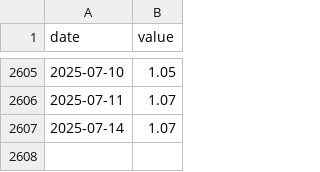
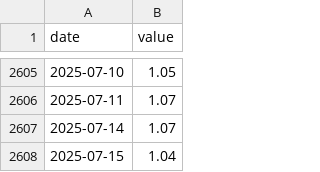
Before and after one commit to pkgit123/fred-economic-dashboard, a CSV file: data/AAA10Y.csv, drawn as a sheet; only a part is shown, gaps mark what is left out; the diff names each change by its address in the sheet, - before the commit and + after, or states it on an @@ line.

```diff
--- a/data/AAA10Y.csv
+++ b/data/AAA10Y.csv
+row 2608: 2025-07-15 | 1.04
```
Also changed, not shown: data/BAA10Y.csv, 2 other files.
